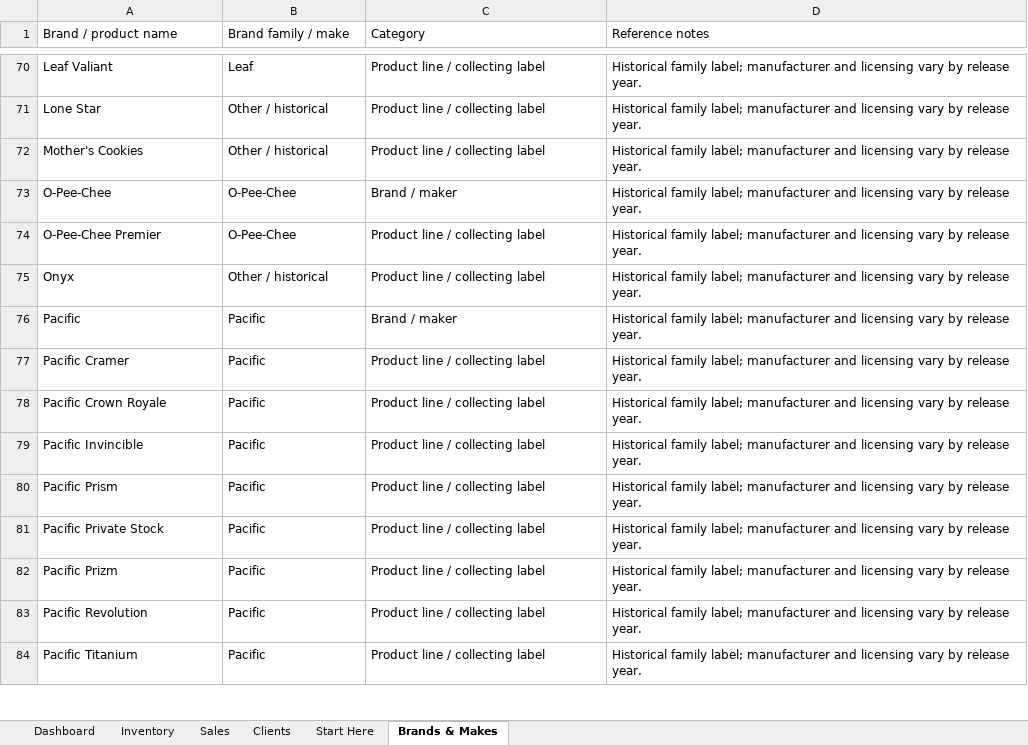
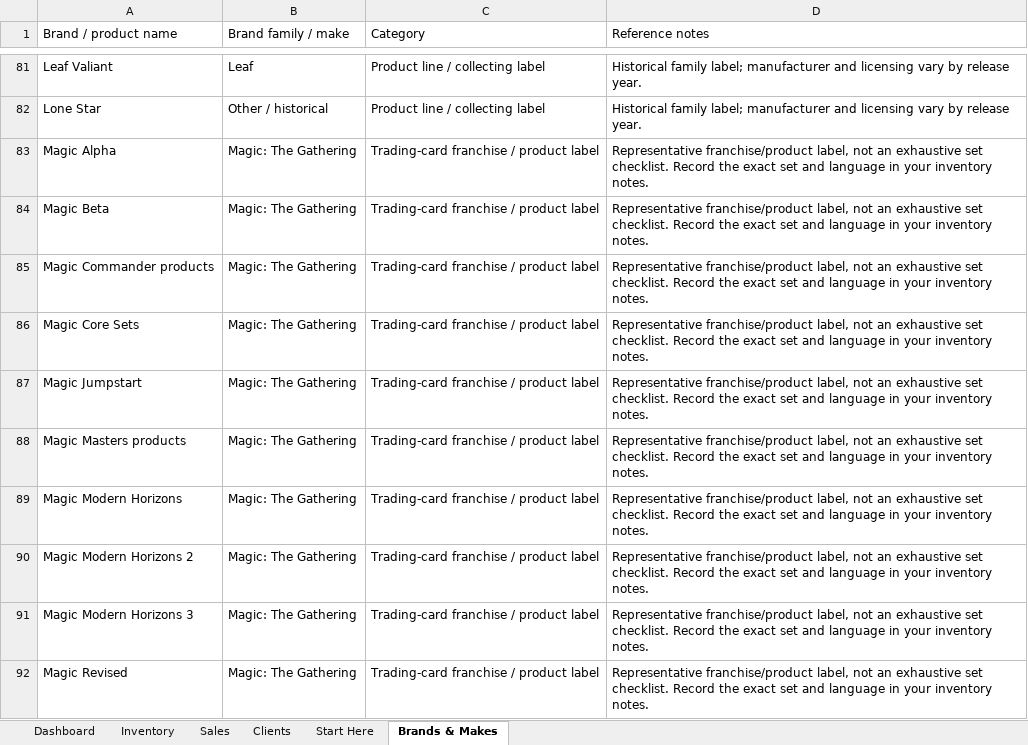
Before and after one commit to Pipetimeplumbing/cardledger-crm, an Excel workbook: spreadsheet/CardLedger-Google-Sheets.xlsx, sheet Brands & Makes, drawn as a sheet; only a part is shown, gaps mark what is left out; the shorter side is filled out with more unchanged rows; values as stored, in another font and other column widths than the file's, no cell formats; the diff covers the shown part only; the diff names each change by its address in the sheet, - before the commit and + after, or states it on an @@ line.

Commit message:
Support Pokemon Marvel Disney and Magic trading card categories

```diff
--- a/spreadsheet/CardLedger-Google-Sheets.xlsx (sheet Brands & Makes)
+++ b/spreadsheet/CardLedger-Google-Sheets.xlsx (sheet Brands & Makes)
+row 83: Magic Alpha | Magic: The Gathering | Trading-card franchise / product label | Representative franchise/product label, not an exhaustive set checklist. Record the exact set and language in your inventory notes.
+row 84: Magic Beta | Magic: The Gathering | Trading-card franchise / product label | Representative franchise/product label, not an exhaustive set checklist. Record the exact set and language in your inventory notes.
+row 85: Magic Commander products | Magic: The Gathering | Trading-card franchise / product label | Representative franchise/product label, not an exhaustive set checklist. Record the exact set and language in your inventory notes.
+row 86: Magic Core Sets | Magic: The Gathering | Trading-card franchise / product label | Representative franchise/product label, not an exhaustive set checklist. Record the exact set and language in your inventory notes.
+row 87: Magic Jumpstart | Magic: The Gathering | Trading-card franchise / product label | Representative franchise/product label, not an exhaustive set checklist. Record the exact set and language in your inventory notes.
+row 88: Magic Masters products | Magic: The Gathering | Trading-card franchise / product label | Representative franchise/product label, not an exhaustive set checklist. Record the exact set and language in your inventory notes.
+row 89: Magic Modern Horizons | Magic: The Gathering | Trading-card franchise / product label | Representative franchise/product label, not an exhaustive set checklist. Record the exact set and language in your inventory notes.
+row 90: Magic Modern Horizons 2 | Magic: The Gathering | Trading-card franchise / product label | Representative franchise/product label, not an exhaustive set checklist. Record the exact set and language in your inventory notes.
+row 91: Magic Modern Horizons 3 | Magic: The Gathering | Trading-card franchise / product label | Representative franchise/product label, not an exhaustive set checklist. Record the exact set and language in your inventory notes.
+row 92: Magic Revised | Magic: The Gathering | Trading-card franchise / product label | Representative franchise/product label, not an exhaustive set checklist. Record the exact set and language in your inventory notes.
```
Also changed, not shown: 41 added rows elsewhere in this sheet, sheet Inventory, sheet Start Here, cell formats, 6 other files.
